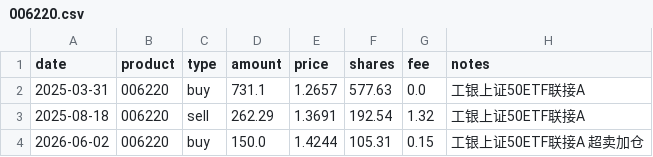
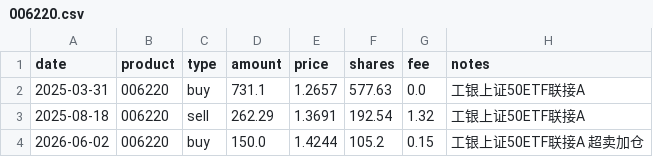
Before and after one commit to JINHUILYU/Quant, a CSV file: data/portfolio/006220.csv, drawn as a sheet.

```diff
--- a/data/portfolio/006220.csv
+++ b/data/portfolio/006220.csv
@@ -3,2 +3,2 @@ date,product,type,amount,price,shares,fee,notes
 2025-08-18,006220,sell,262.29,1.3691,192.54,1.32,工银上证50ETF联接A
-2026-06-02,006220,buy,150.0,1.4244,105.31,0.15,工银上证50ETF联接A 超卖加仓
+2026-06-02,006220,buy,150.0,1.4244,105.2,0.15,工银上证50ETF联接A 超卖加仓
```
Also changed, not shown: data/portfolio/001302.csv, data/portfolio/008987.csv, 5 other files.
